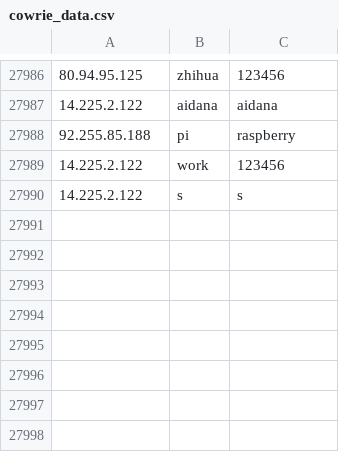
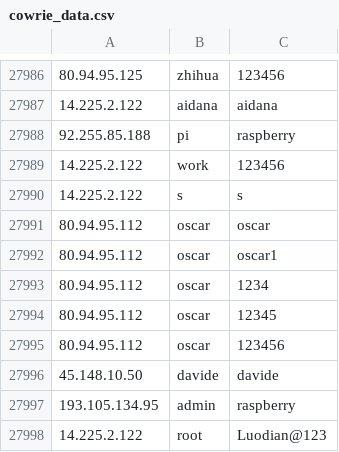
Before and after one commit to spydisec/honeypot-analyses, a CSV file: cowrie_data.csv, drawn as a sheet; only a part is shown, gaps mark what is left out; the diff names each change by its address in the sheet, - before the commit and + after, or states it on an @@ line.

```diff
--- a/cowrie_data.csv
+++ b/cowrie_data.csv
+row 27991: 80.94.95.112 | oscar | oscar
+row 27992: 80.94.95.112 | oscar | oscar1
+row 27993: 80.94.95.112 | oscar | 1234
+row 27994: 80.94.95.112 | oscar | 12345
+row 27995: 80.94.95.112 | oscar | 123456
+row 27996: 45.148.10.50 | davide | davide
+row 27997: 193.105.134.95 | admin | raspberry
+row 27998: 14.225.2.122 | root | Luodian@123
```
Also changed, not shown: 1 other file.
